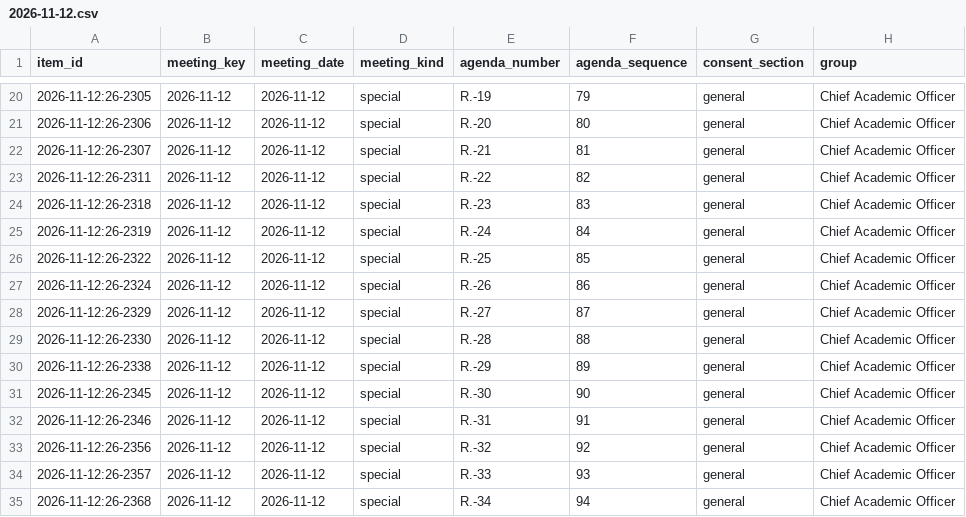
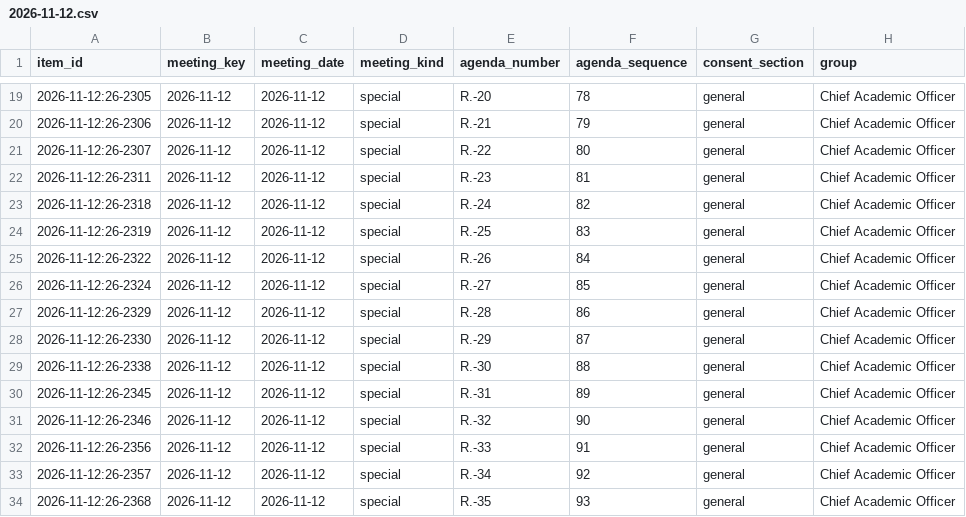
Before and after one commit to oakvs/ousd-consent-data, a CSV file: data/exports/meetings/2026-11-12.csv, drawn as a sheet; only a part is shown, gaps mark what is left out; addresses are those after the commit; the diff covers the shown part only; the diff names each change by its address in the sheet, - before the commit and + after, or states it on an @@ line.

```diff
--- a/data/exports/meetings/2026-11-12.csv
+++ b/data/exports/meetings/2026-11-12.csv
-E19 (agenda_number): R.-19
+E19 (agenda_number): R.-20
-F19 (agenda_sequence): 79
+F19 (agenda_sequence): 78
-E20 (agenda_number): R.-20
+E20 (agenda_number): R.-21
-F20 (agenda_sequence): 80
+F20 (agenda_sequence): 79
-E21 (agenda_number): R.-21
+E21 (agenda_number): R.-22
-F21 (agenda_sequence): 81
+F21 (agenda_sequence): 80
-E22 (agenda_number): R.-22
+E22 (agenda_number): R.-23
-F22 (agenda_sequence): 82
+F22 (agenda_sequence): 81
-E23 (agenda_number): R.-23
+E23 (agenda_number): R.-24
-F23 (agenda_sequence): 83
+F23 (agenda_sequence): 82
-E24 (agenda_number): R.-24
+E24 (agenda_number): R.-25
-F24 (agenda_sequence): 84
+F24 (agenda_sequence): 83
-E25 (agenda_number): R.-25
+E25 (agenda_number): R.-26
-F25 (agenda_sequence): 85
+F25 (agenda_sequence): 84
-E26 (agenda_number): R.-26
+E26 (agenda_number): R.-27
-F26 (agenda_sequence): 86
+F26 (agenda_sequence): 85
-E27 (agenda_number): R.-27
+E27 (agenda_number): R.-28
-F27 (agenda_sequence): 87
+F27 (agenda_sequence): 86
-E28 (agenda_number): R.-28
+E28 (agenda_number): R.-29
-F28 (agenda_sequence): 88
+F28 (agenda_sequence): 87
-E29 (agenda_number): R.-29
+E29 (agenda_number): R.-30
-F29 (agenda_sequence): 89
+F29 (agenda_sequence): 88
-E30 (agenda_number): R.-30
+E30 (agenda_number): R.-31
-F30 (agenda_sequence): 90
+F30 (agenda_sequence): 89
-E31 (agenda_number): R.-31
+E31 (agenda_number): R.-32
-F31 (agenda_sequence): 91
+F31 (agenda_sequence): 90
-E32 (agenda_number): R.-32
+E32 (agenda_number): R.-33
-F32 (agenda_sequence): 92
+F32 (agenda_sequence): 91
-E33 (agenda_number): R.-33
+E33 (agenda_number): R.-34
-F33 (agenda_sequence): 93
+F33 (agenda_sequence): 92
-E34 (agenda_number): R.-34
+E34 (agenda_number): R.-35
-F34 (agenda_sequence): 94
+F34 (agenda_sequence): 93
```
Also changed, not shown: 1 removed row and 41 edited cells elsewhere in this file, data/exports/meetings.csv, data/exports/vendors.csv, 35 other files.
